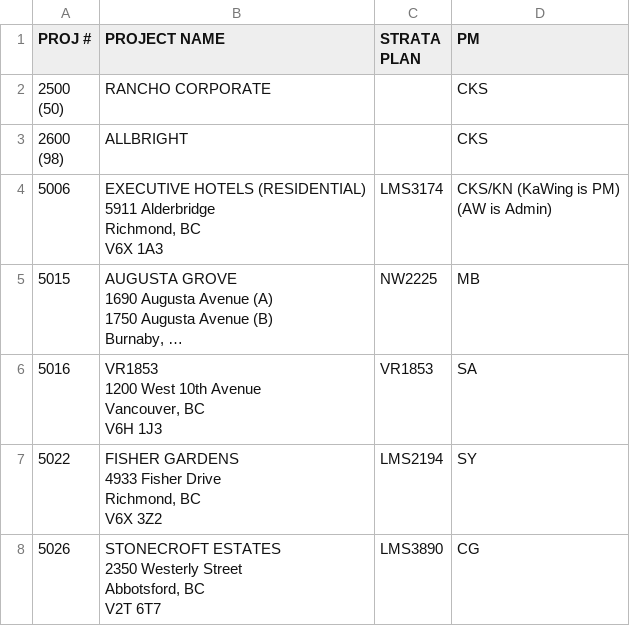
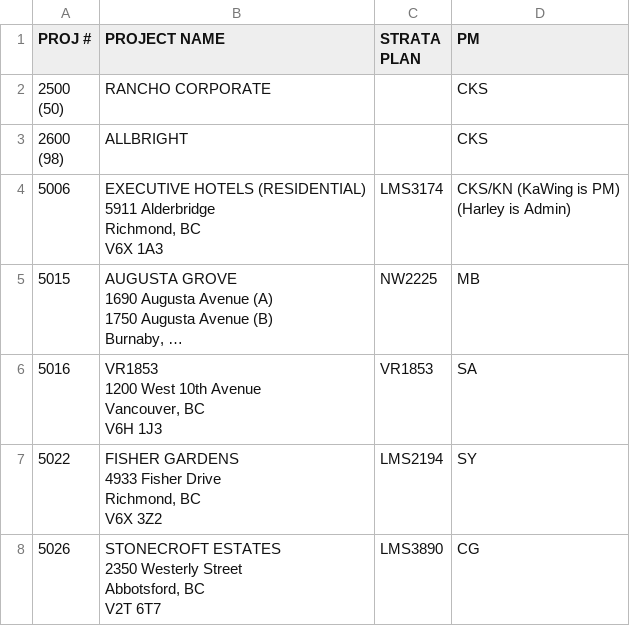
Before and after one commit to zeyongj/zeyongj.github.io, a CSV file: data/pm.csv, drawn as a sheet; only a part is shown; long unchanged cells end in …; ↵ is a line break in a cell; the diff covers the shown part only; the diff names each change by its address in the sheet, - before the commit and + after, or states it on an @@ line.

Commit message:
Update pm.csv

```diff
--- a/data/pm.csv
+++ b/data/pm.csv
-D4 (PM): CKS/KN (KaWing is PM) ↵ (AW is Admin)
+D4 (PM): CKS/KN (KaWing is PM) ↵ (Harley is Admin)
```
Also changed, not shown: 3 added rows, 2 removed rows and 19 edited cells elsewhere in this file.
